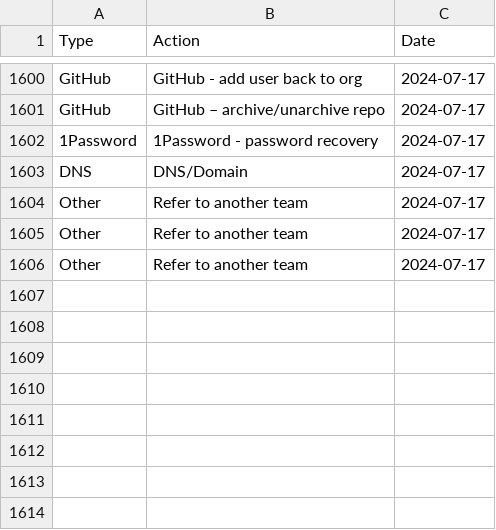
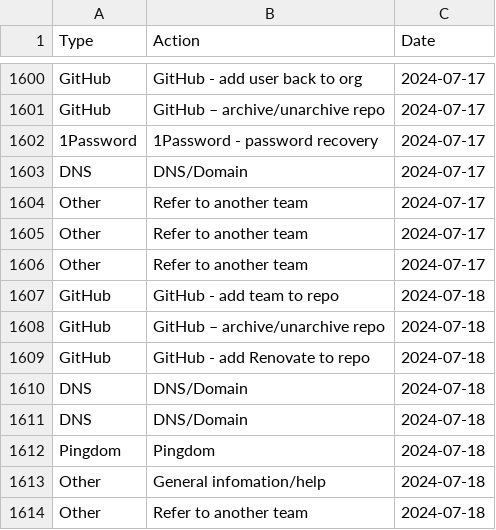
Before and after one commit to ministryofjustice/operations-engineering, a CSV file: data/support_stats/support_stats.csv, drawn as a sheet; only a part is shown, gaps mark what is left out.

Commit message:
Upload support request data for 180724

```diff
--- a/data/support_stats/support_stats.csv
+++ b/data/support_stats/support_stats.csv
@@ -1606 +1606,9 @@ Other,Refer to another team,2024-07-17
 Other,Refer to another team,2024-07-17
+GitHub,GitHub - add team to repo,2024-07-18
+GitHub,GitHub – archive/unarchive repo,2024-07-18
+GitHub,GitHub - add Renovate to repo,2024-07-18
+DNS,DNS/Domain,2024-07-18
+DNS,DNS/Domain,2024-07-18
+Pingdom,Pingdom,2024-07-18
+Other,General infomation/help,2024-07-18
+Other,Refer to another team,2024-07-18
```
